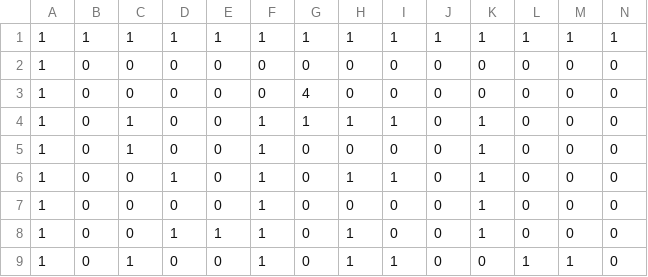
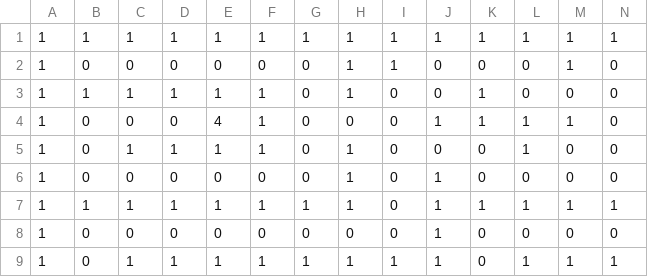
Before and after one commit to shuto-fujioka/MAZE, a CSV file: Main/stage.csv, drawn as a sheet; only a part is shown; removed rows and columns are numbered as before the commit, all else as after; rows hold the shown columns only; the diff covers the shown part only; the diff names each change by its address in the sheet, - before the commit and + after, or states it on an @@ line.

```diff
--- a/Main/stage.csv
+++ b/Main/stage.csv
-H2: 0
+H2: 1
-I2: 0
+I2: 1
-M2: 0
+M2: 1
-row 3: 1 | 0 | 0 | 0 | 0 | 0 | 4 | 0 | 0 | 0 | 0 | 0 | 0 | 0
-B3: 0
+B3: 1
-D3: 0
+D3: 1
-E3: 0
+E3: 1
-G3: 1
+G3: 0
-I3: 1
+I3: 0
-C4: 1
+C4: 0
-E4: 0
+E4: 4
-J4: 0
+J4: 1
-L4:L5: 0
+L4:L5: 1
-M4: 0
+M4: 1
-C5: 0
+C5: 1
-E5: 0
+E5: 1
-I5: 1
+I5: 0
-K5:K6: 1
+K5:K6: 0
-F6: 1
+F6: 0
-H6: 0
+H6: 1
-J6: 0
+J6: 1
+row 7: 1 | 1 | 1 | 1 | 1 | 1 | 1 | 1 | 0 | 1 | 1 | 1 | 1 | 1
-D8: 1
+D8: 0
-E8: 1
+E8: 0
-F8: 1
+F8: 0
-H8: 1
+H8: 0
-J8:J9: 0
+J8:J9: 1
-K8: 1
+K8: 0
-D9: 0
+D9: 1
-E9: 0
+E9: 1
-G9: 0
+G9: 1
-N9: 0
+N9: 1
```
Also changed, not shown: 24 edited cells elsewhere in this file, 11 other files.
